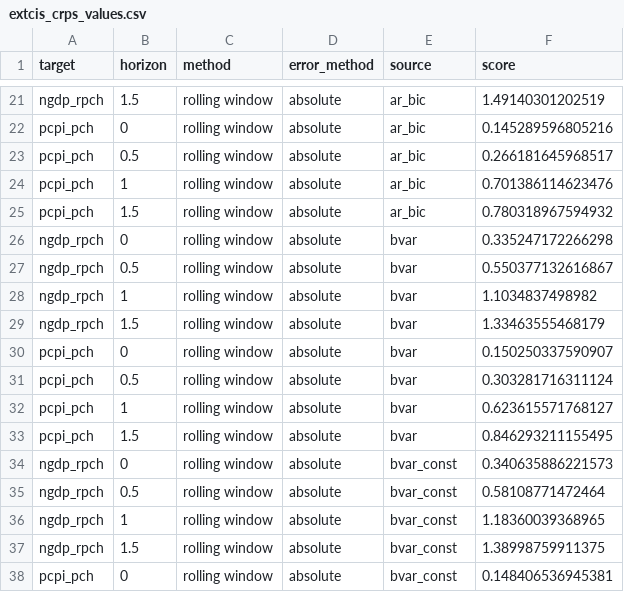
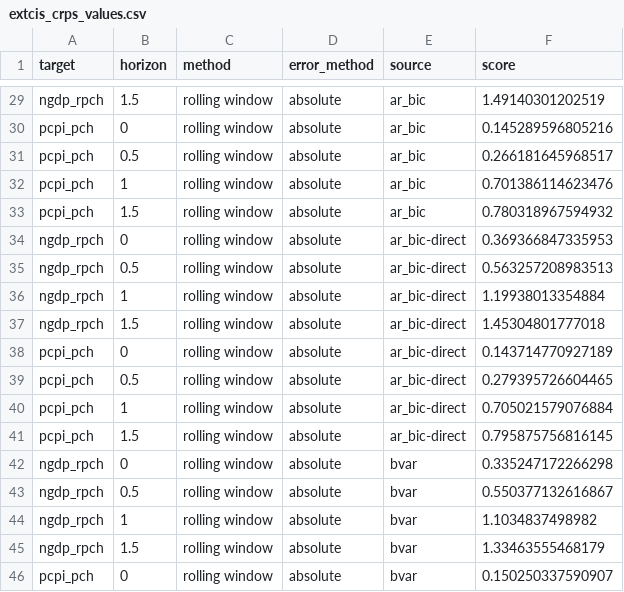
Before and after one commit to fredbec/uqimf, a CSV file: scores/_bvarspecs/extcis_crps_values.csv, drawn as a sheet; only a part is shown, gaps mark what is left out; the shorter side is filled out with more unchanged rows; the diff covers the shown part only.

```diff
--- a/scores/_bvarspecs/extcis_crps_values.csv
+++ b/scores/_bvarspecs/extcis_crps_values.csv
@@ -25,2 +33,10 @@ pcpi_pch,1,rolling window,absolute,ar_bic,0.701386114623476
 pcpi_pch,1.5,rolling window,absolute,ar_bic,0.780318967594932
+ngdp_rpch,0,rolling window,absolute,ar_bic-direct,0.369366847335953
+ngdp_rpch,0.5,rolling window,absolute,ar_bic-direct,0.563257208983513
+ngdp_rpch,1,rolling window,absolute,ar_bic-direct,1.19938013354884
+ngdp_rpch,1.5,rolling window,absolute,ar_bic-direct,1.45304801777018
+pcpi_pch,0,rolling window,absolute,ar_bic-direct,0.143714770927189
+pcpi_pch,0.5,rolling window,absolute,ar_bic-direct,0.279395726604465
+pcpi_pch,1,rolling window,absolute,ar_bic-direct,0.705021579076884
+pcpi_pch,1.5,rolling window,absolute,ar_bic-direct,0.795875756816145
 ngdp_rpch,0,rolling window,absolute,bvar,0.335247172266298
```
Also changed, not shown: 24 added rows elsewhere in this file, scores/_bvarspecs/extcis_crps_values_ho.csv, scores/extcis_crps_values.csv, 3 other files.
